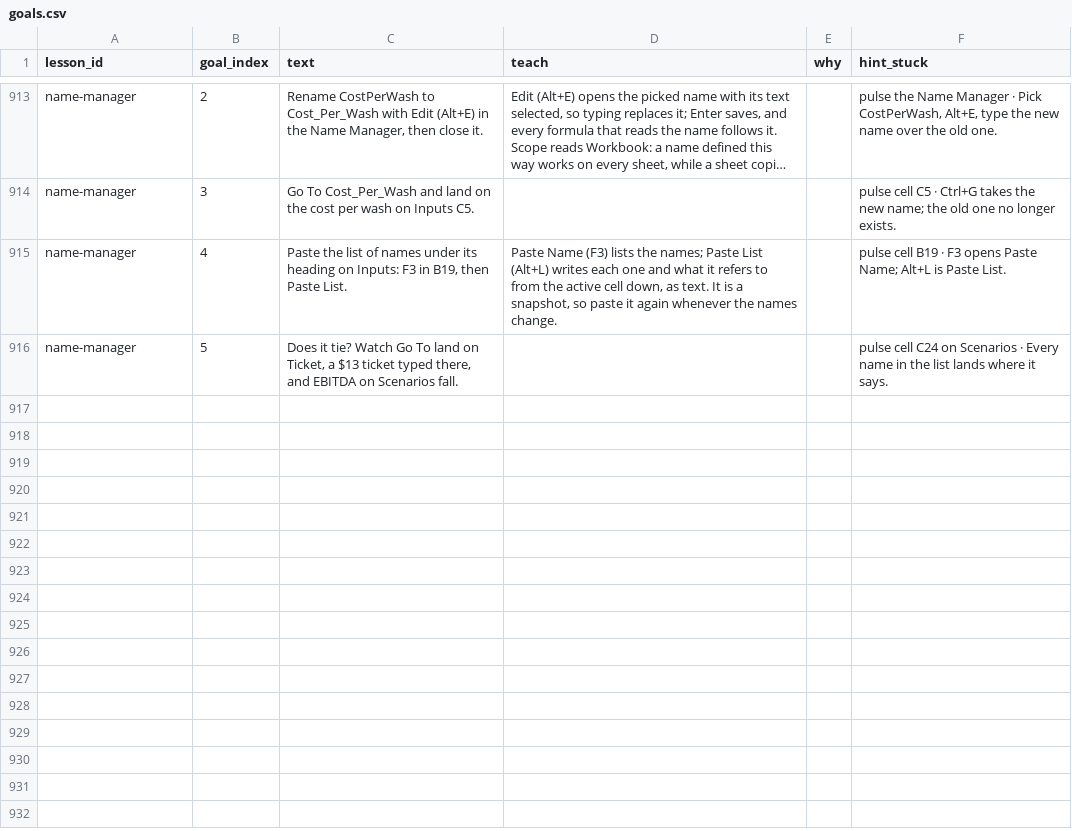
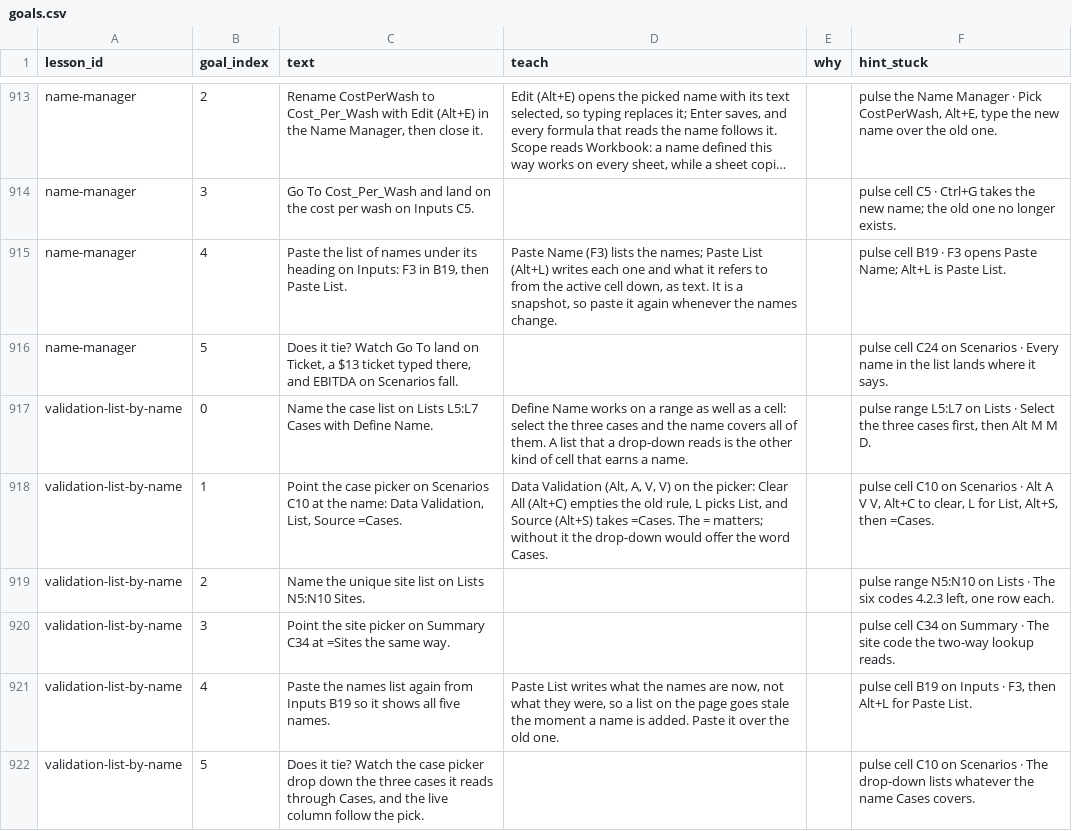
Before and after one commit to rathunter69/Hotkey.gg, a CSV file: app2/content/copy/goals.csv, drawn as a sheet; only a part is shown, gaps mark what is left out; long unchanged cells end in …; the diff names each change by its address in the sheet, - before the commit and + after, or states it on an @@ line.

```diff
--- a/app2/content/copy/goals.csv
+++ b/app2/content/copy/goals.csv
+row 917: validation-list-by-name | 0 | Name the case list on Lists L5:L7 Cases with Define Name. | Define Name works on a range as well as a cell: select the three cases and the name covers all of them. A list that a drop-down reads is the other kind of cell that earns a name. |  | pulse range L5:L7 on Lists · Select the three cases first, then Alt M M D.
+row 918: validation-list-by-name | 1 | Point the case picker on Scenarios C10 at the name: Data Validation, List, Source =Cases. | Data Validation (Alt, A, V, V) on the picker: Clear All (Alt+C) empties the old rule, L picks List, and Source (Alt+S) takes =Cases. The = matters; without it the drop-down would offer the word Cases. |  | pulse cell C10 on Scenarios · Alt A V V, Alt+C to clear, L for List, Alt+S, then =Cases.
+row 919: validation-list-by-name | 2 | Name the unique site list on Lists N5:N10 Sites. |  |  | pulse range N5:N10 on Lists · The six codes 4.2.3 left, one row each.
+row 920: validation-list-by-name | 3 | Point the site picker on Summary C34 at =Sites the same way. |  |  | pulse cell C34 on Summary · The site code the two-way lookup reads.
+row 921: validation-list-by-name | 4 | Paste the names list again from Inputs B19 so it shows all five names. | Paste List writes what the names are now, not what they were, so a list on the page goes stale the moment a name is added. Paste it over the old one. |  | pulse cell B19 on Inputs · F3, then Alt+L for Paste List.
+row 922: validation-list-by-name | 5 | Does it tie? Watch the case picker drop down the three cases it reads through Cases, and the live column follow the pick. |  |  | pulse cell C10 on Scenarios · The drop-down lists whatever the name Cases covers.
```
Also changed, not shown: app2/content/copy/lessons.csv, 7 other files.
